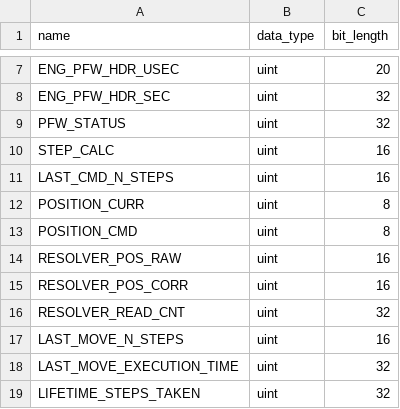
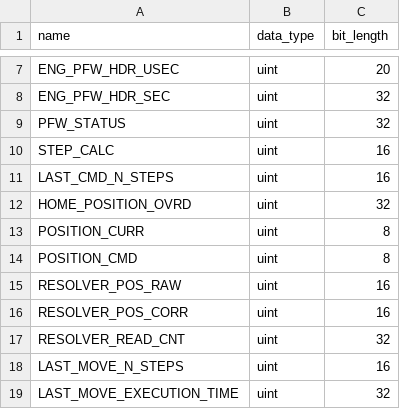
Before and after one commit to punch-mission/punchpipe, a CSV file: punchpipe/level0/defs/ENG_PFW.csv, drawn as a sheet; only a part is shown, gaps mark what is left out; the shorter side is filled out with more unchanged rows.

```diff
--- a/punchpipe/level0/defs/ENG_PFW.csv
+++ b/punchpipe/level0/defs/ENG_PFW.csv
@@ -11,2 +11,3 @@ STEP_CALC,uint,16
 LAST_CMD_N_STEPS,uint,16
+HOME_POSITION_OVRD,uint,32
 POSITION_CURR,uint,8
```
Also changed, not shown: punchpipe/level0/defs/ENG_LED.csv.
